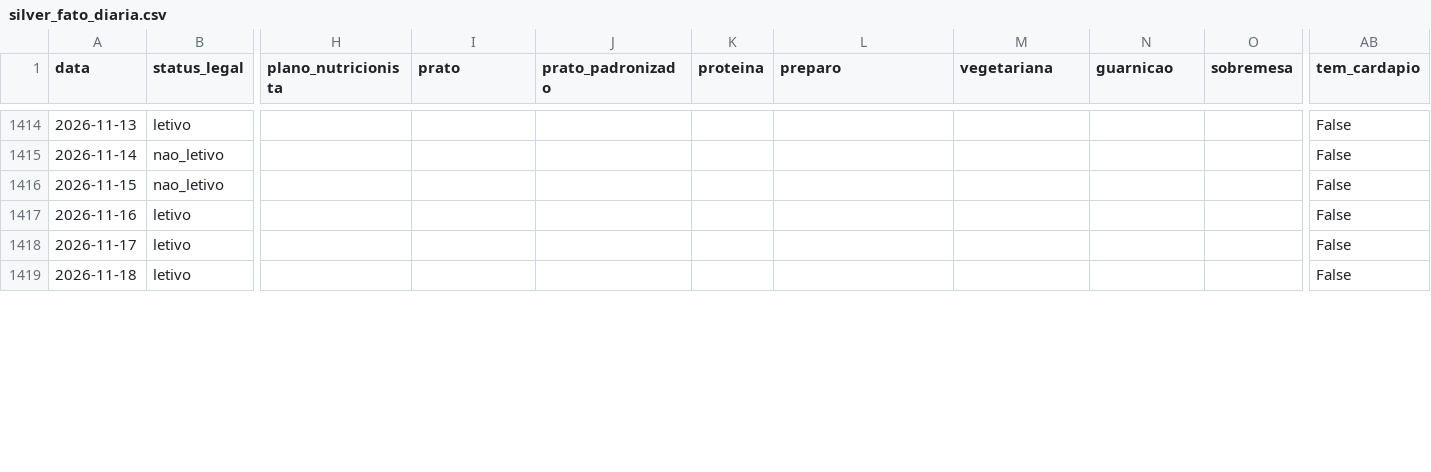
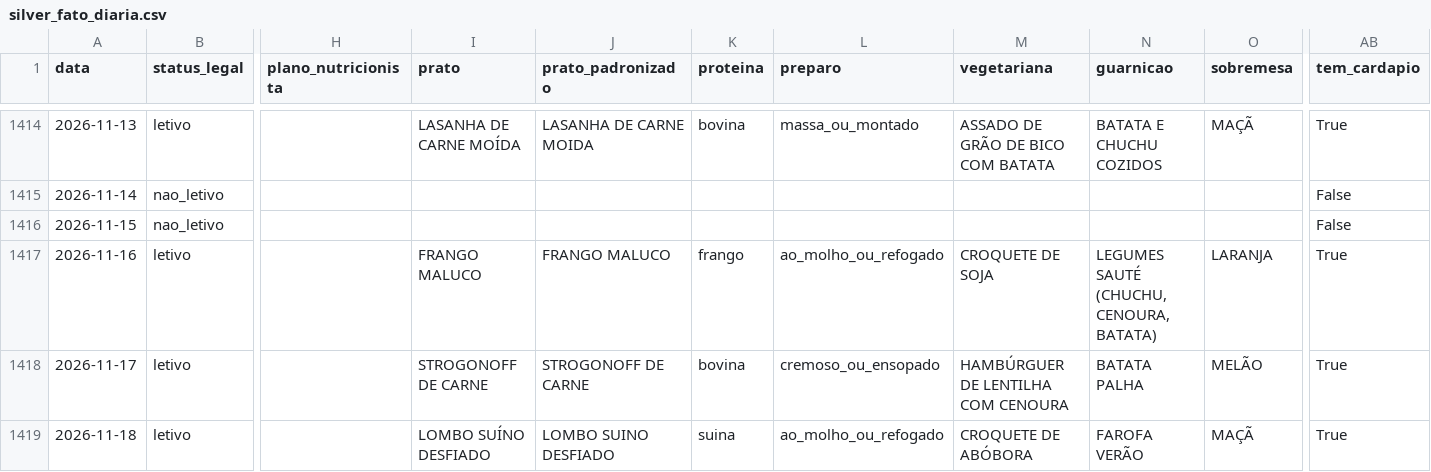
Before and after one commit to micheldigui/Artefato_Mestrado, a CSV file: dados/silver/silver_fato_diaria.csv, drawn as a sheet; only a part is shown, gaps mark what is left out; the diff covers the shown part only; the diff names each change by its address in the sheet, - before the commit and + after, or states it on an @@ line.

```diff
--- a/dados/silver/silver_fato_diaria.csv
+++ b/dados/silver/silver_fato_diaria.csv
-I1414 (prato): (empty)
+I1414 (prato): LASANHA DE CARNE MOÍDA
-J1414 (prato_padronizado): (empty)
+J1414 (prato_padronizado): LASANHA DE CARNE MOIDA
-K1414 (proteina): (empty)
+K1414 (proteina): bovina
-L1414 (preparo): (empty)
+L1414 (preparo): massa_ou_montado
-M1414 (vegetariana): (empty)
+M1414 (vegetariana): ASSADO DE GRÃO DE BICO COM BATATA
-N1414 (guarnicao): (empty)
+N1414 (guarnicao): BATATA E CHUCHU COZIDOS
-O1414 (sobremesa): (empty)
+O1414 (sobremesa): MAÇÃ
-AB1414 (tem_cardapio): False
+AB1414 (tem_cardapio): True
-I1417 (prato): (empty)
+I1417 (prato): FRANGO MALUCO
-J1417 (prato_padronizado): (empty)
+J1417 (prato_padronizado): FRANGO MALUCO
-K1417 (proteina): (empty)
+K1417 (proteina): frango
-L1417 (preparo): (empty)
+L1417 (preparo): ao_molho_ou_refogado
-M1417 (vegetariana): (empty)
+M1417 (vegetariana): CROQUETE DE SOJA
-N1417 (guarnicao): (empty)
+N1417 (guarnicao): LEGUMES SAUTÉ (CHUCHU, CENOURA, BATATA)
-O1417 (sobremesa): (empty)
+O1417 (sobremesa): LARANJA
-AB1417:AB1419 (tem_cardapio): False
+AB1417:AB1419 (tem_cardapio): True
-I1418 (prato): (empty)
+I1418 (prato): STROGONOFF DE CARNE
-J1418 (prato_padronizado): (empty)
+J1418 (prato_padronizado): STROGONOFF DE CARNE
-K1418 (proteina): (empty)
+K1418 (proteina): bovina
-L1418 (preparo): (empty)
+L1418 (preparo): cremoso_ou_ensopado
-M1418 (vegetariana): (empty)
+M1418 (vegetariana): HAMBÚRGUER DE LENTILHA COM CENOURA
-N1418 (guarnicao): (empty)
+N1418 (guarnicao): BATATA PALHA
-O1418 (sobremesa): (empty)
+O1418 (sobremesa): MELÃO
-I1419 (prato): (empty)
+I1419 (prato): LOMBO SUÍNO DESFIADO
-J1419 (prato_padronizado): (empty)
+J1419 (prato_padronizado): LOMBO SUINO DESFIADO
-K1419 (proteina): (empty)
+K1419 (proteina): suina
-L1419 (preparo): (empty)
+L1419 (preparo): ao_molho_ou_refogado
-M1419 (vegetariana): (empty)
+M1419 (vegetariana): CROQUETE DE ABÓBORA
-N1419 (guarnicao): (empty)
+N1419 (guarnicao): FAROFA VERÃO
-O1419 (sobremesa): (empty)
+O1419 (sobremesa): MAÇÃ
```
Also changed, not shown: 120 edited cells elsewhere in this file, dados/silver/silver_cardapio.csv, 2 other files.
